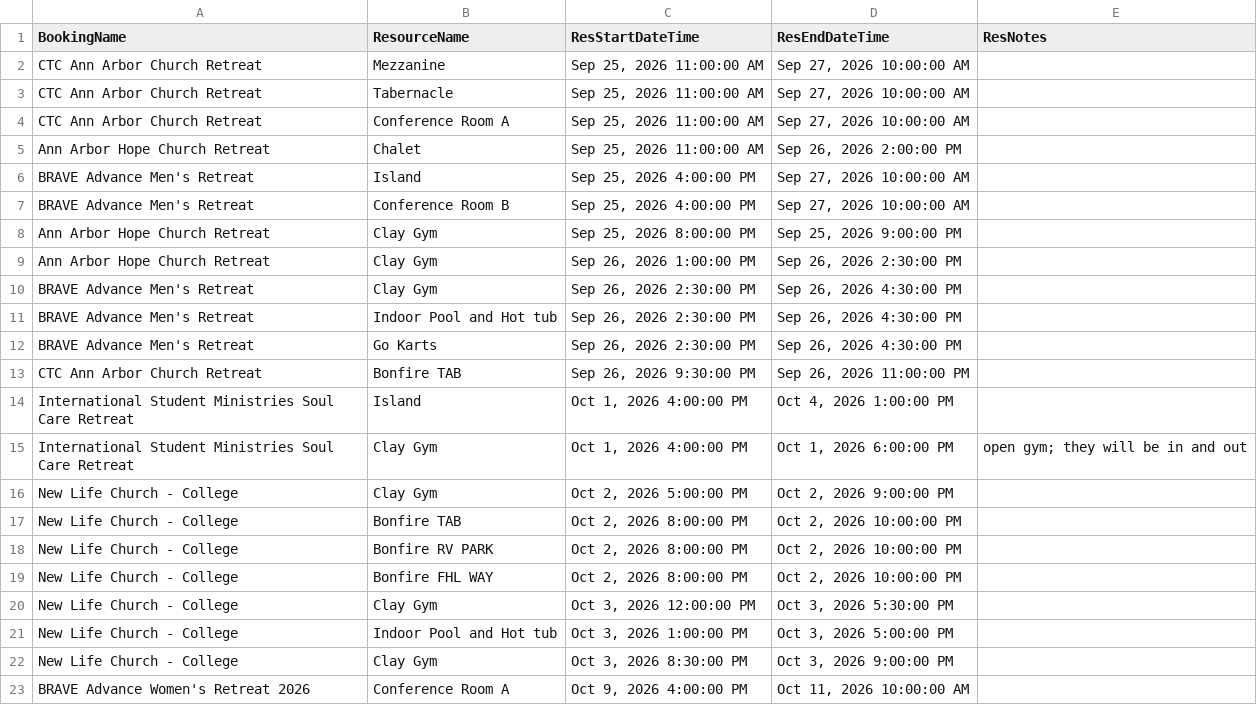
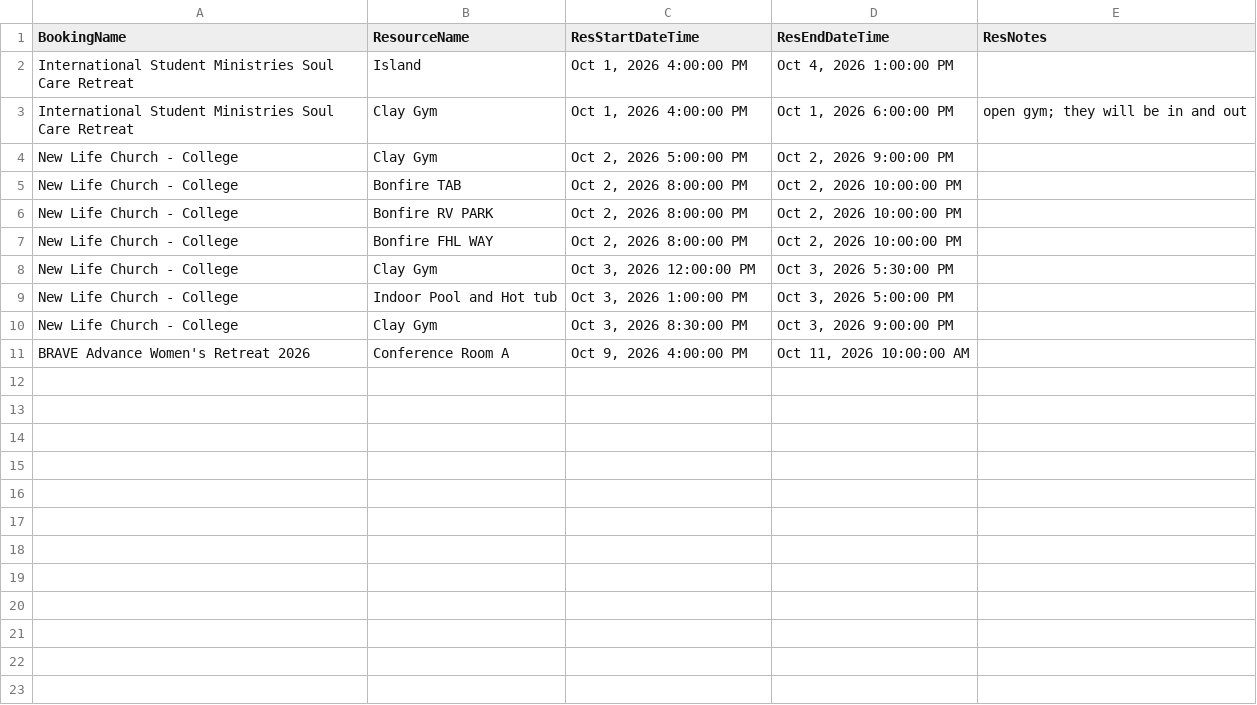
Before and after one commit to solomon123james-cmd/fhl-dashboard-data, a CSV file: data/Resource_Report.csv, drawn as a sheet; the diff names each change by its address in the sheet, - before the commit and + after, or states it on an @@ line.

Commit message:
sync: update data/Resource_Report.csv

```diff
--- a/data/Resource_Report.csv
+++ b/data/Resource_Report.csv
-row 2: CTC Ann Arbor Church Retreat | Mezzanine | Sep 25, 2026 11:00:00 AM | Sep 27, 2026 10:00:00 AM
-row 3: CTC Ann Arbor Church Retreat | Tabernacle | Sep 25, 2026 11:00:00 AM | Sep 27, 2026 10:00:00 AM
-row 4: CTC Ann Arbor Church Retreat | Conference Room A | Sep 25, 2026 11:00:00 AM | Sep 27, 2026 10:00:00 AM
-row 5: Ann Arbor Hope Church Retreat | Chalet | Sep 25, 2026 11:00:00 AM | Sep 26, 2026 2:00:00 PM
-row 6: BRAVE Advance Men's Retreat | Island | Sep 25, 2026 4:00:00 PM | Sep 27, 2026 10:00:00 AM
-row 7: BRAVE Advance Men's Retreat | Conference Room B | Sep 25, 2026 4:00:00 PM | Sep 27, 2026 10:00:00 AM
-row 8: Ann Arbor Hope Church Retreat | Clay Gym | Sep 25, 2026 8:00:00 PM | Sep 25, 2026 9:00:00 PM
-row 9: Ann Arbor Hope Church Retreat | Clay Gym | Sep 26, 2026 1:00:00 PM | Sep 26, 2026 2:30:00 PM
-row 10: BRAVE Advance Men's Retreat | Clay Gym | Sep 26, 2026 2:30:00 PM | Sep 26, 2026 4:30:00 PM
-row 11: BRAVE Advance Men's Retreat | Indoor Pool and Hot tub | Sep 26, 2026 2:30:00 PM | Sep 26, 2026 4:30:00 PM
-row 12: BRAVE Advance Men's Retreat | Go Karts | Sep 26, 2026 2:30:00 PM | Sep 26, 2026 4:30:00 PM
-row 13: CTC Ann Arbor Church Retreat | Bonfire TAB | Sep 26, 2026 9:30:00 PM | Sep 26, 2026 11:00:00 PM
```
